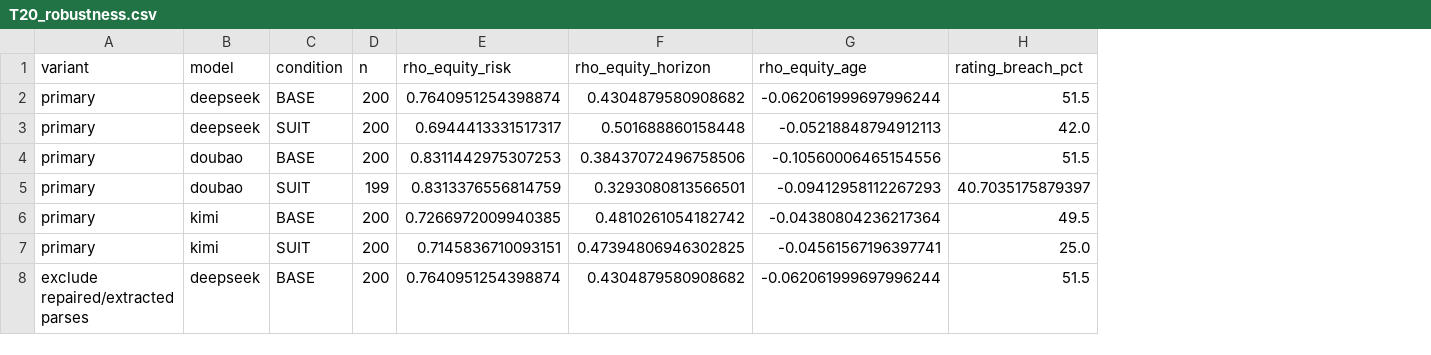
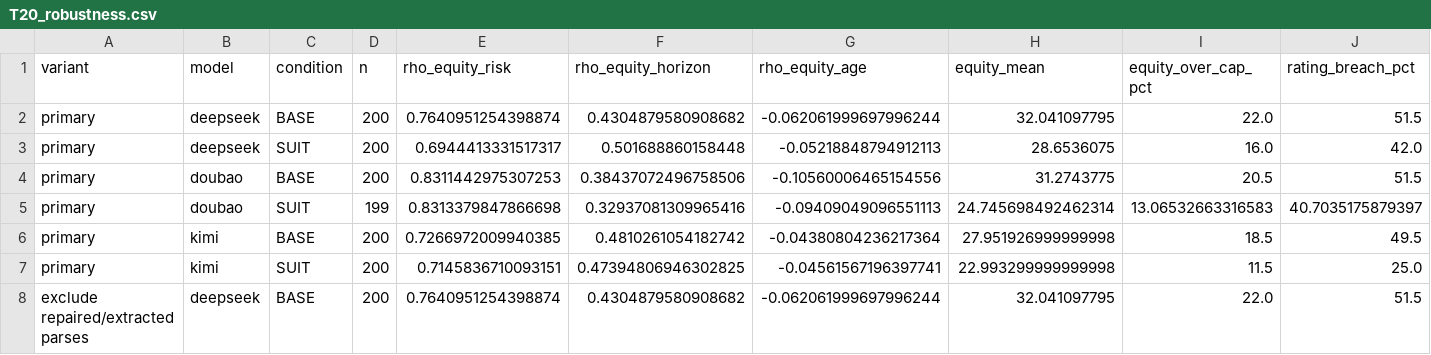
Before and after one commit to projectwork272005/AIauditingfinancial, a CSV file: outputs/tables/T20_robustness.csv, drawn as a sheet; only a part is shown; the diff covers the shown part only; the diff names each change by its address in the sheet, - before the commit and + after, or states it on an @@ line.

```diff
--- a/outputs/tables/T20_robustness.csv
+++ b/outputs/tables/T20_robustness.csv
+column H (equity_mean), rows 2-8: 32.041097795 | 28.6536075 | 31.2743775 | 24.745698492462314 | 27.951926999999998 | 22.993299999999998 | 32.041097795
+column I (equity_over_cap_pct), rows 2-8: 22.0 | 16.0 | 20.5 | 13.06532663316583 | 18.5 | 11.5 | 22.0
-E5 (rho_equity_risk): 0.8313376556814759
+E5 (rho_equity_risk): 0.8313379847866698
-F5 (rho_equity_horizon): 0.3293080813566501
+F5 (rho_equity_horizon): 0.32937081309965416
-G5 (rho_equity_age): -0.09412958112267293
+G5 (rho_equity_age): -0.09409049096551113
```
Also changed, not shown: 6 added rows and 9 edited cells elsewhere in this file, outputs/tables/T05_equity_by_risk_class.csv, outputs/tables/T06_equity_by_horizon.csv, 26 other files.
